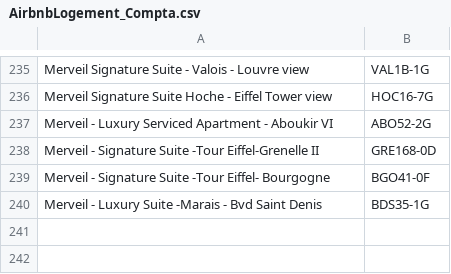
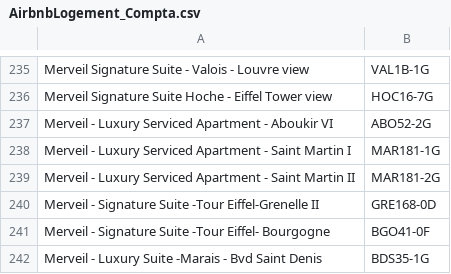
Before and after one commit to HatimMano/merveil-booking-accouting, a CSV file: config/mapping/AirbnbLogement_Compta.csv, drawn as a sheet; only a part is shown, gaps mark what is left out.

Commit message:
fix(mapping): add Airbnb 'Serviced Apartment' variants for Saint Martin I & II

```diff
--- a/config/mapping/AirbnbLogement_Compta.csv
+++ b/config/mapping/AirbnbLogement_Compta.csv
@@ -237,2 +237,4 @@ Merveil Signature Suite Hoche - Eiffel Tower view,HOC16-7G
 Merveil - Luxury Serviced Apartment - Aboukir VI,ABO52-2G
+Merveil - Luxury Serviced Apartment - Saint Martin I,MAR181-1G
+Merveil - Luxury Serviced Apartment - Saint Martin II,MAR181-2G
 Merveil - Signature Suite -Tour Eiffel-Grenelle II,GRE168-0D
```
